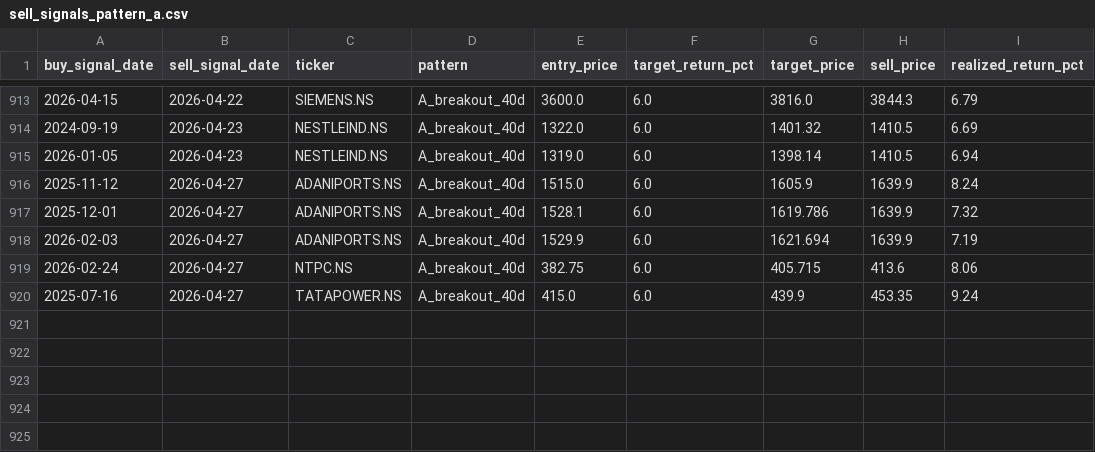
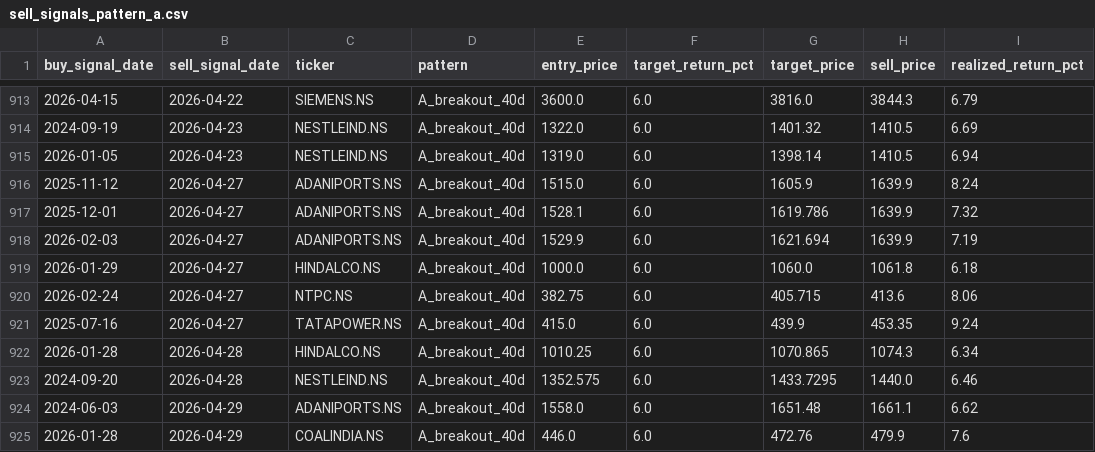
Before and after one commit to SarbariRoy/stock-operator, a CSV file: stock_triggers/data/sell_signals_pattern_a.csv, drawn as a sheet; only a part is shown, gaps mark what is left out.

```diff
--- a/stock_triggers/data/sell_signals_pattern_a.csv
+++ b/stock_triggers/data/sell_signals_pattern_a.csv
@@ -918,3 +918,8 @@ buy_signal_date,sell_signal_date,ticker,pattern,entry_price,target_return_pct,ta
 2026-02-03,2026-04-27,ADANIPORTS.NS,A_breakout_40d,1529.9,6.0,1621.694,1639.9,7.19
+2026-01-29,2026-04-27,HINDALCO.NS,A_breakout_40d,1000.0,6.0,1060.0,1061.8,6.18
 2026-02-24,2026-04-27,NTPC.NS,A_breakout_40d,382.75,6.0,405.715,413.6,8.06
 2025-07-16,2026-04-27,TATAPOWER.NS,A_breakout_40d,415.0,6.0,439.9,453.35,9.24
+2026-01-28,2026-04-28,HINDALCO.NS,A_breakout_40d,1010.25,6.0,1070.865,1074.3,6.34
+2024-09-20,2026-04-28,NESTLEIND.NS,A_breakout_40d,1352.575,6.0,1433.7295,1440.0,6.46
+2024-06-03,2026-04-29,ADANIPORTS.NS,A_breakout_40d,1558.0,6.0,1651.48,1661.1,6.62
+2026-01-28,2026-04-29,COALINDIA.NS,A_breakout_40d,446.0,6.0,472.76,479.9,7.6
```
Also changed, not shown: stock_triggers/data/stock_scores.csv, 7 other files.
